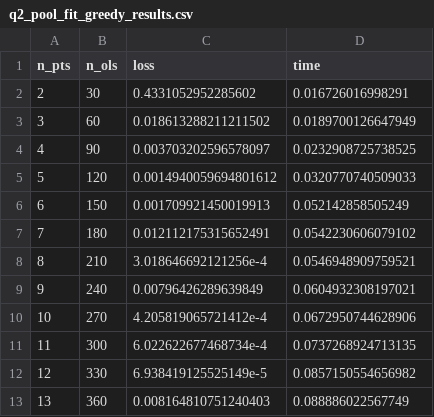
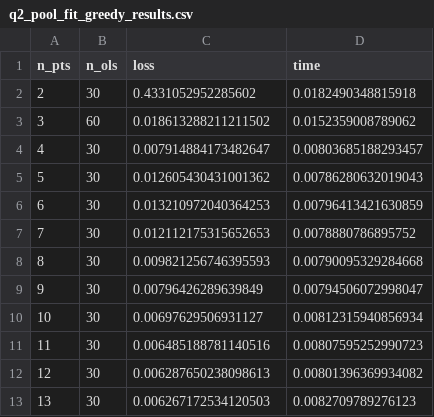
Before and after one commit to TURX/machine-teaching-23sp, a CSV file: hw04-greedy-1nn/q2_pool_fit_greedy_results.csv, drawn as a sheet; only a part is shown; the diff covers the shown part only.

```diff
--- a/hw04-greedy-1nn/q2_pool_fit_greedy_results.csv
+++ b/hw04-greedy-1nn/q2_pool_fit_greedy_results.csv
@@ -1,13 +1,13 @@
 n_pts,n_ols,loss,time
-2,30,0.4331052952285602,0.016726016998291
-3,60,0.018613288211211502,0.0189700126647949
-4,90,0.003703202596578097,0.0232908725738525
-5,120,0.0014940059694801612,0.0320770740509033
-6,150,0.001709921450019913,0.052142858505249
-7,180,0.012112175315652491,0.0542230606079102
-8,210,3.018646692121256e-4,0.0546948909759521
-9,240,0.00796426289639849,0.0604932308197021
-10,270,4.205819065721412e-4,0.0672950744628906
-11,300,6.022622677468734e-4,0.0737268924713135
-12,330,6.938419125525149e-5,0.0857150554656982
-13,360,0.008164810751240403,0.088886022567749
+2,30,0.4331052952285602,0.0182490348815918
+3,60,0.018613288211211502,0.0152359008789062
+4,30,0.007914884173482647,0.00803685188293457
+5,30,0.012605430431001362,0.00786280632019043
+6,30,0.013210972040364253,0.00796413421630859
+7,30,0.012112175315652653,0.0078880786895752
+8,30,0.009821256746395593,0.00790095329284668
+9,30,0.00796426289639849,0.00794506072998047
+10,30,0.00697629506931127,0.00812315940856934
+11,30,0.006485188781140516,0.00807595252990723
+12,30,0.006287650238098613,0.00801396369934082
+13,30,0.006267172534120503,0.0082709789276123
```
Also changed, not shown: 50 edited cells elsewhere in this file, hw04-greedy-1nn/q1_pool_fit_comb_results.csv, 3 other files.
